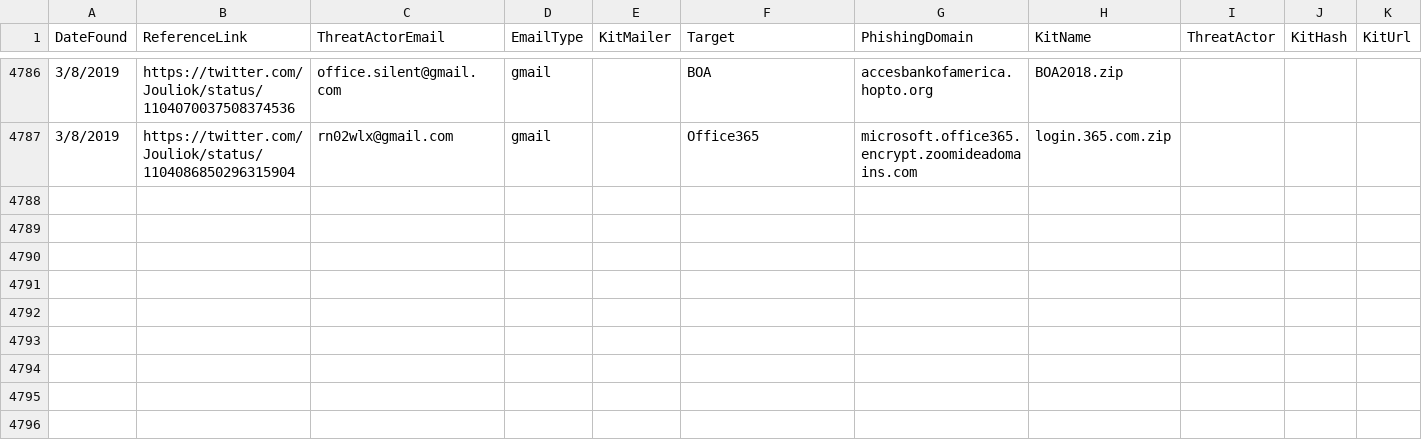
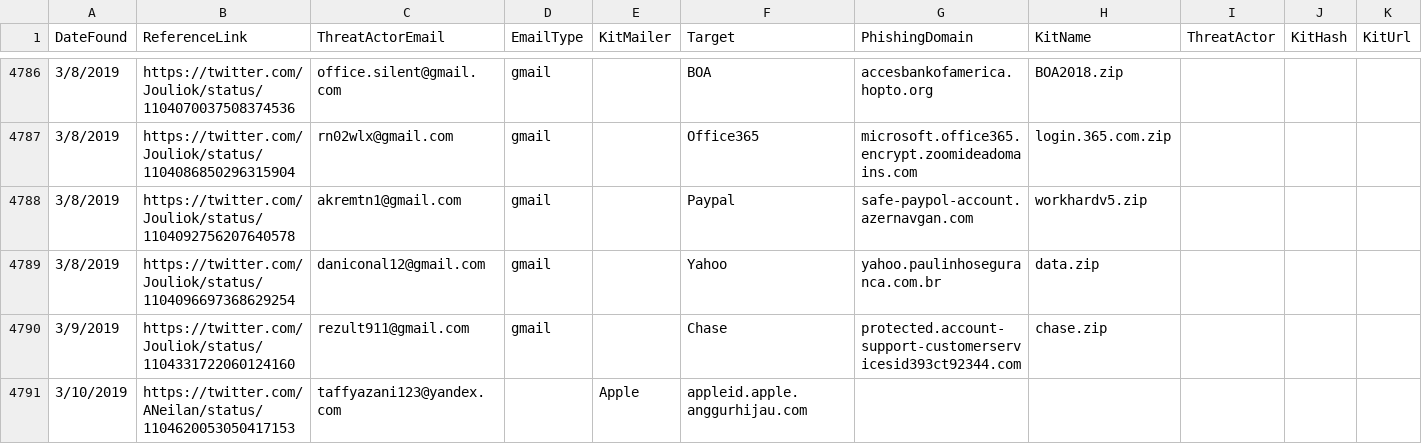
Before and after one commit to neonprimetime/PhishingKitTracker, a CSV file: PhishingKitTracker.csv, drawn as a sheet; only a part is shown, gaps mark what is left out; the diff names each change by its address in the sheet, - before the commit and + after, or states it on an @@ line.

Commit message:
twitter
twitter

```diff
--- a/PhishingKitTracker.csv
+++ b/PhishingKitTracker.csv
+row 4788: 3/8/2019 | https://twitter.com/Jouliok/status/1104092756207640578 | akremtn1@gmail.com | gmail |  | Paypal | safe-paypol-account.azernavgan.com | workhardv5.zip
+row 4789: 3/8/2019 | https://twitter.com/Jouliok/status/1104096697368629254 | daniconal12@gmail.com | gmail |  | Yahoo | yahoo.paulinhoseguranca.com.br | data.zip
+row 4790: 3/9/2019 | https://twitter.com/Jouliok/status/1104331722060124160 | rezult911@gmail.com | gmail |  | Chase | protected.account-support-customerservicesid393ct92344.com | chase.zip
+row 4791: 3/10/2019 | https://twitter.com/ANeilan/status/1104620053050417153 | taffyazani123@yandex.com |  | Apple | appleid.apple.anggurhijau.com
```
